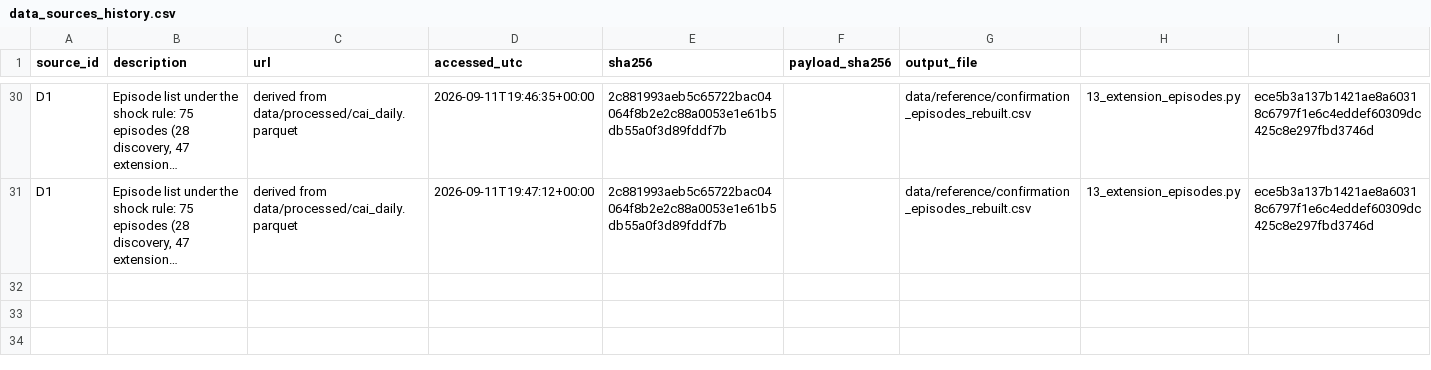
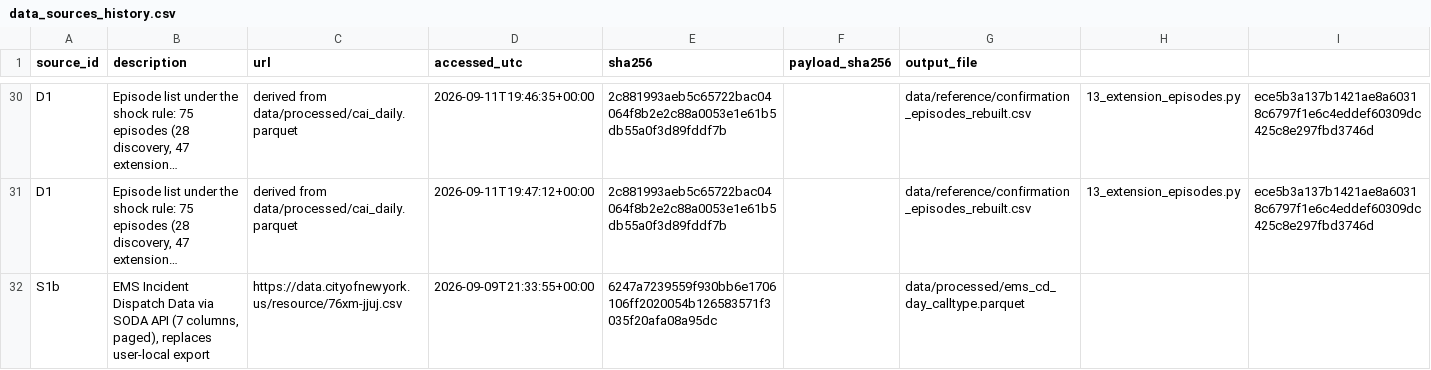
Before and after one commit to AbrahimMahmud/ems-police-awareness, a CSV file: data/reference/data_sources_history.csv, drawn as a sheet; only a part is shown, gaps mark what is left out; long unchanged cells end in …; the diff names each change by its address in the sheet, - before the commit and + after, or states it on an @@ line.

```diff
--- a/data/reference/data_sources_history.csv
+++ b/data/reference/data_sources_history.csv
+row 32: S1b | EMS Incident Dispatch Data via SODA API (7 columns, paged), replaces user-local export | https://data.cityofnewyork.us/resource/76xm-jjuj.csv | 2026-09-09T21:33:55+00:00 | 6247a7239559f930bb6e1706106ff2020054b126583571f3035f20afa08a95dc |  | data/processed/ems_cd_day_calltype.parquet
```
Also changed, not shown: data/reference/data_sources.csv, data/reference/source_verification_log.csv, 3 other files.
